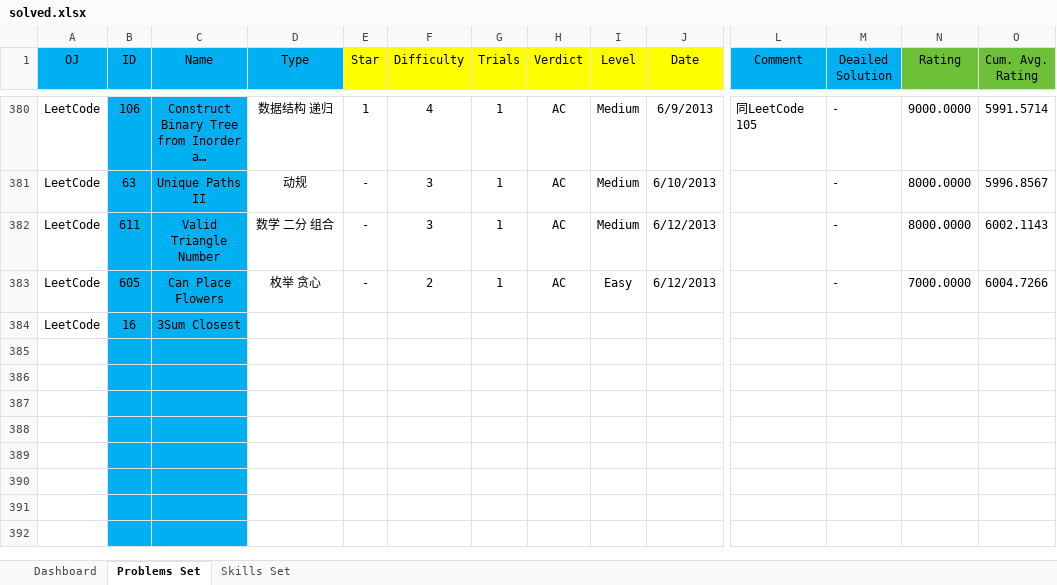
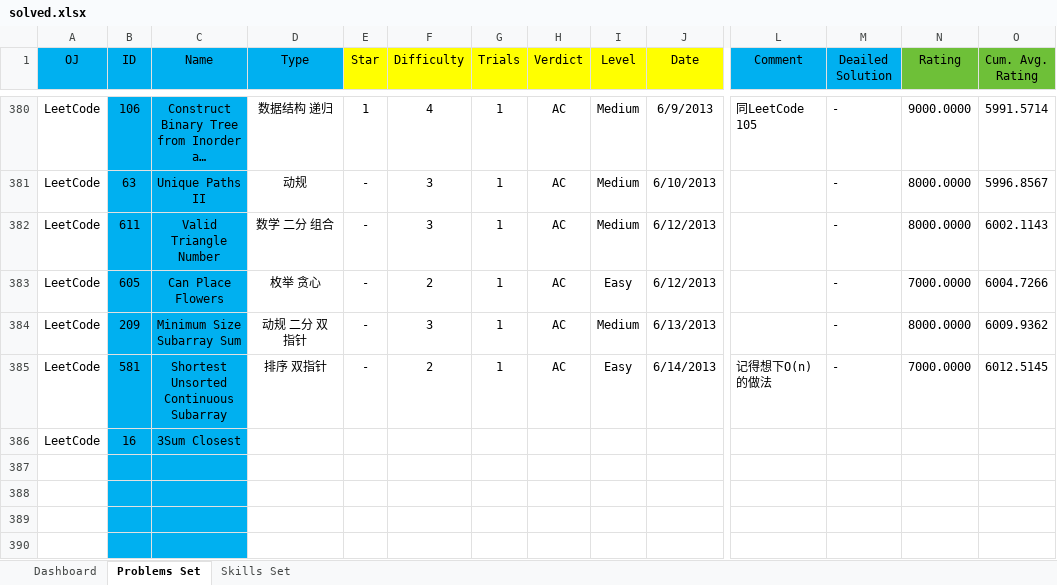
Before and after one commit to Greenwicher/Competitive-Programming, an Excel workbook: solved.xlsx, sheet Problems Set, drawn as a sheet; only a part is shown, gaps mark what is left out; the shorter side is filled out with more unchanged rows; long unchanged cells end in …; values as stored, in another font and other column widths than the file's, no borders; conditional formats not drawn; removed rows and columns are numbered as before the commit, all else as after; rows hold the shown columns only; the diff names each change by its address in the sheet, - before the commit and + after, or states it on an @@ line.

```diff
--- a/solved.xlsx (sheet Problems Set)
+++ b/solved.xlsx (sheet Problems Set)
+row 384: LeetCode | 209 | Minimum Size Subarray Sum | 动规 二分 双指针 | - | 3 | 1 | AC | Medium | 6/13/2013 |  | - | 8000.0000 | 6009.9362
+row 385: LeetCode | 581 | Shortest Unsorted Continuous Subarray | 排序 双指针 | - | 2 | 1 | AC | Easy | 6/14/2013 | 记得想下O(n)的做法 | - | 7000.0000 | 6012.5145
-row 385: (empty)
```
Also changed, not shown: sheet Dashboard, formulas that keep their value, charts or pictures, 2 other files.
